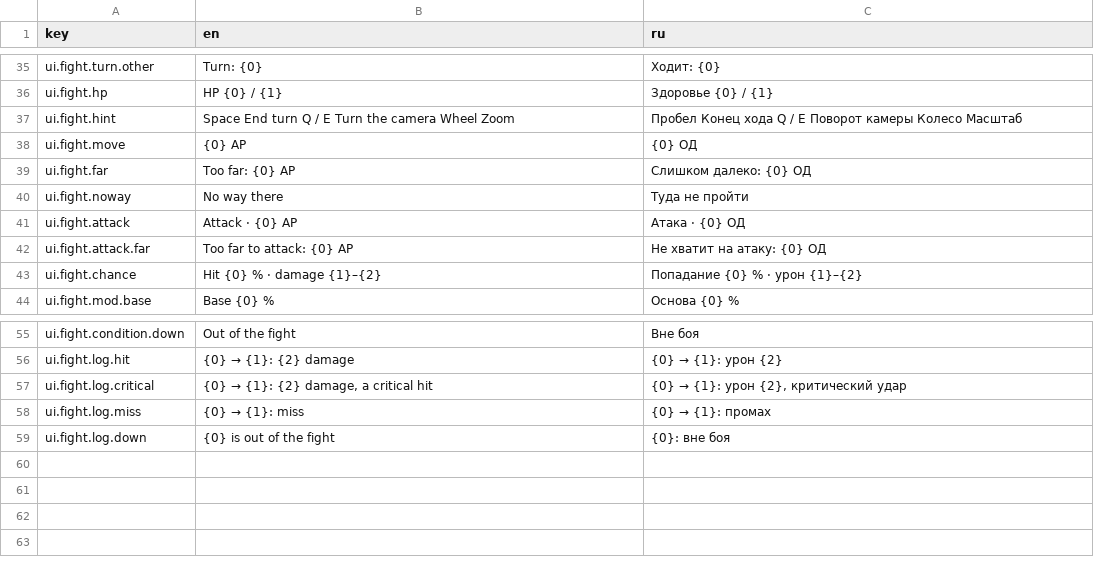
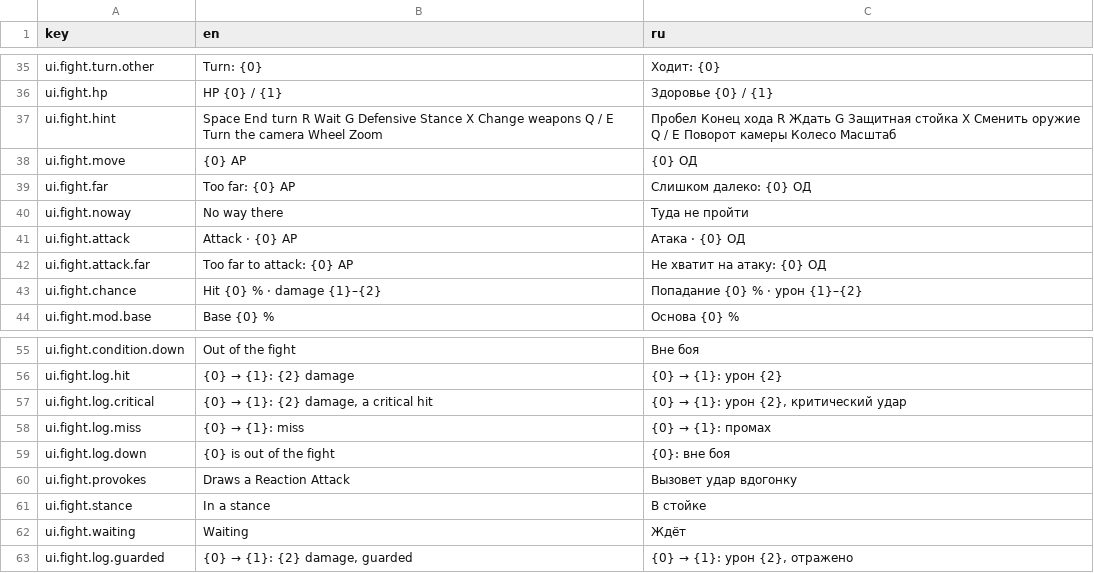
Before and after one commit to fargust16/game-dev, a CSV file: unity/Assets/Resources/Localization/ui.csv, drawn as a sheet; only a part is shown, gaps mark what is left out.

```diff
--- a/unity/Assets/Resources/Localization/ui.csv
+++ b/unity/Assets/Resources/Localization/ui.csv
@@ -36,3 +36,3 @@ ui.fight.turn.other,Turn: {0},Ходит: {0}
 ui.fight.hp,HP {0} / {1},Здоровье {0} / {1}
-ui.fight.hint,Space  End turn     Q / E  Turn the camera     Wheel  Zoom,Пробел  Конец хода     Q / E  Поворот камеры     Колесо  Масштаб
+ui.fight.hint,Space  End turn     R  Wait     G  Defensive Stance     X  Change weapons     Q / E  Turn the camera     Wheel  Zoom,Пробел  Конец хода     R  Ждать     G  Защитная стойка     X  Сменить оружие     Q / E  Поворот камеры     Колесо  Масштаб
 ui.fight.move,{0} AP,{0} ОД
@@ -59 +59,5 @@ ui.fight.log.miss,{0} → {1}: miss,{0} → {1}: промах
 ui.fight.log.down,{0} is out of the fight,{0}: вне боя
+ui.fight.provokes,Draws a Reaction Attack,Вызовет удар вдогонку
+ui.fight.stance,In a stance,В стойке
+ui.fight.waiting,Waiting,Ждёт
+ui.fight.log.guarded,"{0} → {1}: {2} damage, guarded","{0} → {1}: урон {2}, отражено"
```
Also changed, not shown: 18 other files.
